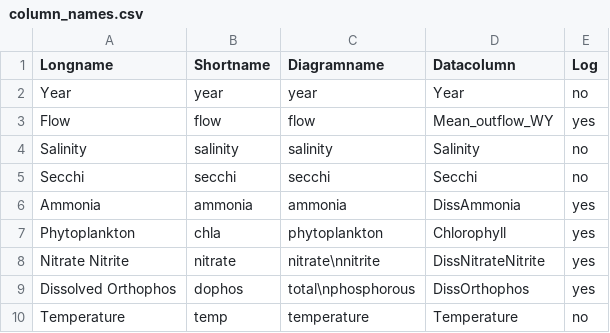
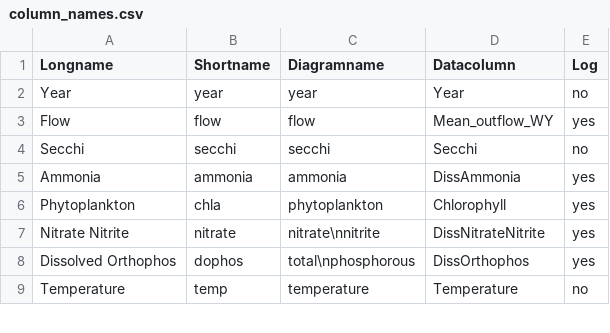
Before and after one commit to Delta-Stewardship-Council/swg-21-foodwebs, a CSV file: analysis/column_names.csv, drawn as a sheet; only a part is shown; the diff names each change by its address in the sheet, - before the commit and + after, or states it on an @@ line.

```diff
--- a/analysis/column_names.csv
+++ b/analysis/column_names.csv
-row 4: Salinity | salinity | salinity | Salinity | no
```
Also changed, not shown: analysis/column_names_region.csv, 7 other files.
